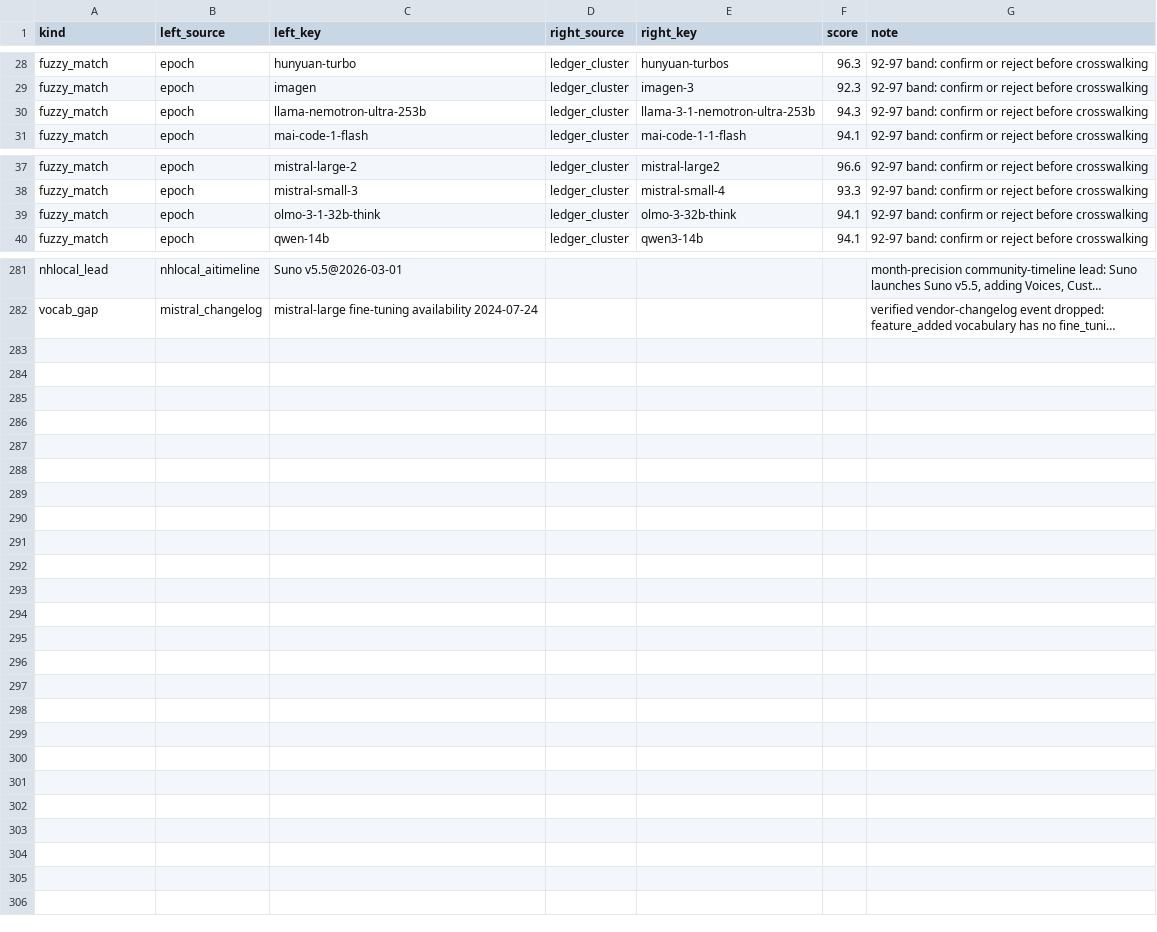
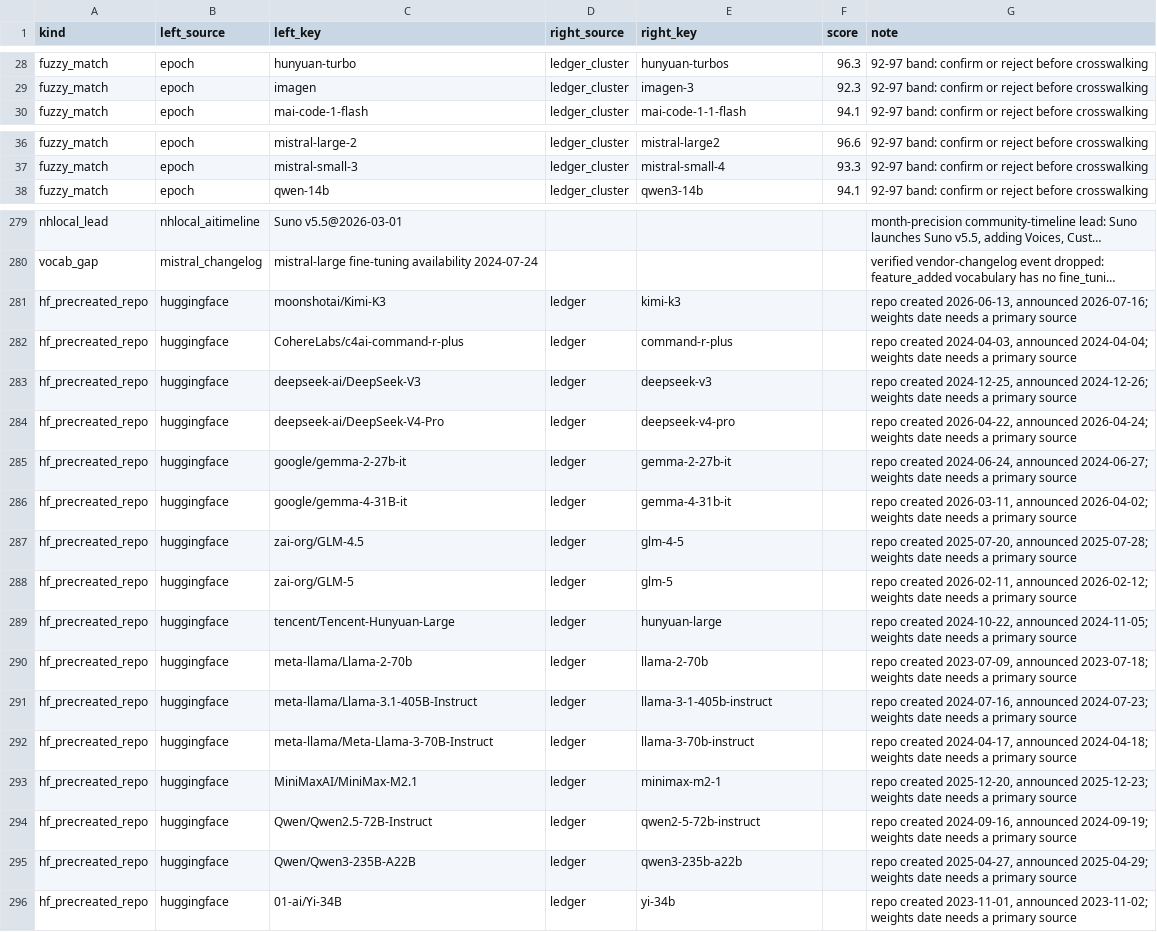
Before and after one commit to YasamanAnsari/llm-ledger, a CSV file: data/staging/review_queue.csv, drawn as a sheet; only a part is shown, gaps mark what is left out; long unchanged cells end in …; removed rows and columns are numbered as before the commit, all else as after; the diff names each change by its address in the sheet, - before the commit and + after, or states it on an @@ line.

```diff
--- a/data/staging/review_queue.csv
+++ b/data/staging/review_queue.csv
-row 30: fuzzy_match | epoch | llama-nemotron-ultra-253b | ledger_cluster | llama-3-1-nemotron-ultra-253b | 94.3 | 92-97 band: confirm or reject before crosswalking
-row 39: fuzzy_match | epoch | olmo-3-1-32b-think | ledger_cluster | olmo-3-32b-think | 94.1 | 92-97 band: confirm or reject before crosswalking
+row 281: hf_precreated_repo | huggingface | moonshotai/Kimi-K3 | ledger | kimi-k3 |  | repo created 2026-06-13, announced 2026-07-16; weights date needs a primary source
+row 282: hf_precreated_repo | huggingface | CohereLabs/c4ai-command-r-plus | ledger | command-r-plus |  | repo created 2024-04-03, announced 2024-04-04; weights date needs a primary source
+row 283: hf_precreated_repo | huggingface | deepseek-ai/DeepSeek-V3 | ledger | deepseek-v3 |  | repo created 2024-12-25, announced 2024-12-26; weights date needs a primary source
+row 284: hf_precreated_repo | huggingface | deepseek-ai/DeepSeek-V4-Pro | ledger | deepseek-v4-pro |  | repo created 2026-04-22, announced 2026-04-24; weights date needs a primary source
+row 285: hf_precreated_repo | huggingface | google/gemma-2-27b-it | ledger | gemma-2-27b-it |  | repo created 2024-06-24, announced 2024-06-27; weights date needs a primary source
+row 286: hf_precreated_repo | huggingface | google/gemma-4-31B-it | ledger | gemma-4-31b-it |  | repo created 2026-03-11, announced 2026-04-02; weights date needs a primary source
+row 287: hf_precreated_repo | huggingface | zai-org/GLM-4.5 | ledger | glm-4-5 |  | repo created 2025-07-20, announced 2025-07-28; weights date needs a primary source
+row 288: hf_precreated_repo | huggingface | zai-org/GLM-5 | ledger | glm-5 |  | repo created 2026-02-11, announced 2026-02-12; weights date needs a primary source
+row 289: hf_precreated_repo | huggingface | tencent/Tencent-Hunyuan-Large | ledger | hunyuan-large |  | repo created 2024-10-22, announced 2024-11-05; weights date needs a primary source
+row 290: hf_precreated_repo | huggingface | meta-llama/Llama-2-70b | ledger | llama-2-70b |  | repo created 2023-07-09, announced 2023-07-18; weights date needs a primary source
+row 291: hf_precreated_repo | huggingface | meta-llama/Llama-3.1-405B-Instruct | ledger | llama-3-1-405b-instruct |  | repo created 2024-07-16, announced 2024-07-23; weights date needs a primary source
+row 292: hf_precreated_repo | huggingface | meta-llama/Meta-Llama-3-70B-Instruct | ledger | llama-3-70b-instruct |  | repo created 2024-04-17, announced 2024-04-18; weights date needs a primary source
+row 293: hf_precreated_repo | huggingface | MiniMaxAI/MiniMax-M2.1 | ledger | minimax-m2-1 |  | repo created 2025-12-20, announced 2025-12-23; weights date needs a primary source
+row 294: hf_precreated_repo | huggingface | Qwen/Qwen2.5-72B-Instruct | ledger | qwen2-5-72b-instruct |  | repo created 2024-09-16, announced 2024-09-19; weights date needs a primary source
+row 295: hf_precreated_repo | huggingface | Qwen/Qwen3-235B-A22B | ledger | qwen3-235b-a22b |  | repo created 2025-04-27, announced 2025-04-29; weights date needs a primary source
+row 296: hf_precreated_repo | huggingface | 01-ai/Yi-34B | ledger | yi-34b |  | repo created 2023-11-01, announced 2023-11-02; weights date needs a primary source
```
Also changed, not shown: data/core/events.csv, 28 other files.
